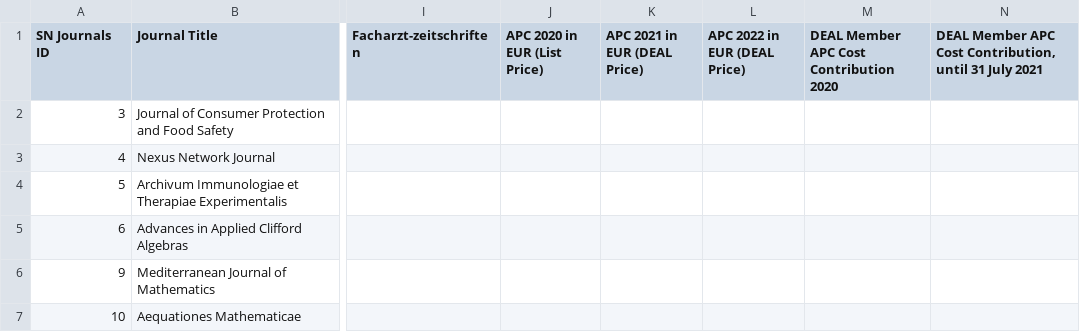
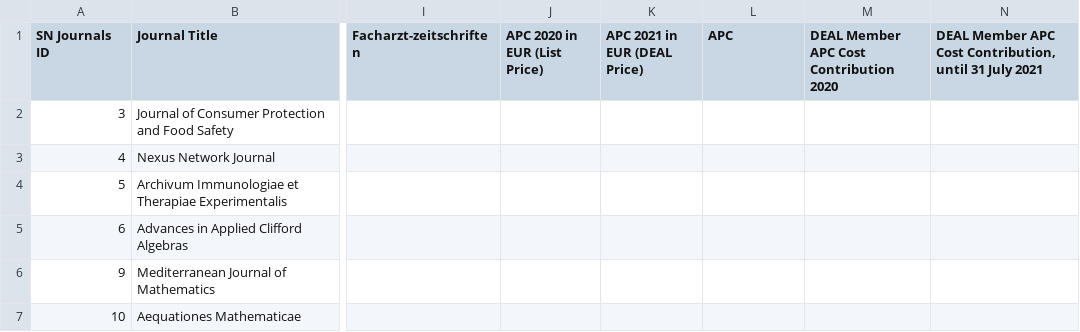
Before and after one commit to JulianDKal/Panter-prototype, a CSV file: src/assets/sn_deal_2020_2022_journal_list_2022-04-04.CSV, drawn as a sheet; only a part is shown, gaps mark what is left out; the diff names each change by its address in the sheet, - before the commit and + after, or states it on an @@ line.

```diff
--- a/src/assets/sn_deal_2020_2022_journal_list_2022-04-04.CSV
+++ b/src/assets/sn_deal_2020_2022_journal_list_2022-04-04.CSV
-L1: APC 2022 in EUR (DEAL Price)
+L1: APC
```
Also changed, not shown: src/assets/sn_deal_2020_2022_journal_list_2020-04-17.CSV, src/assets/sn_deal_2020_2023_journal_list_2023-05-04.CSV, 5 other files.
